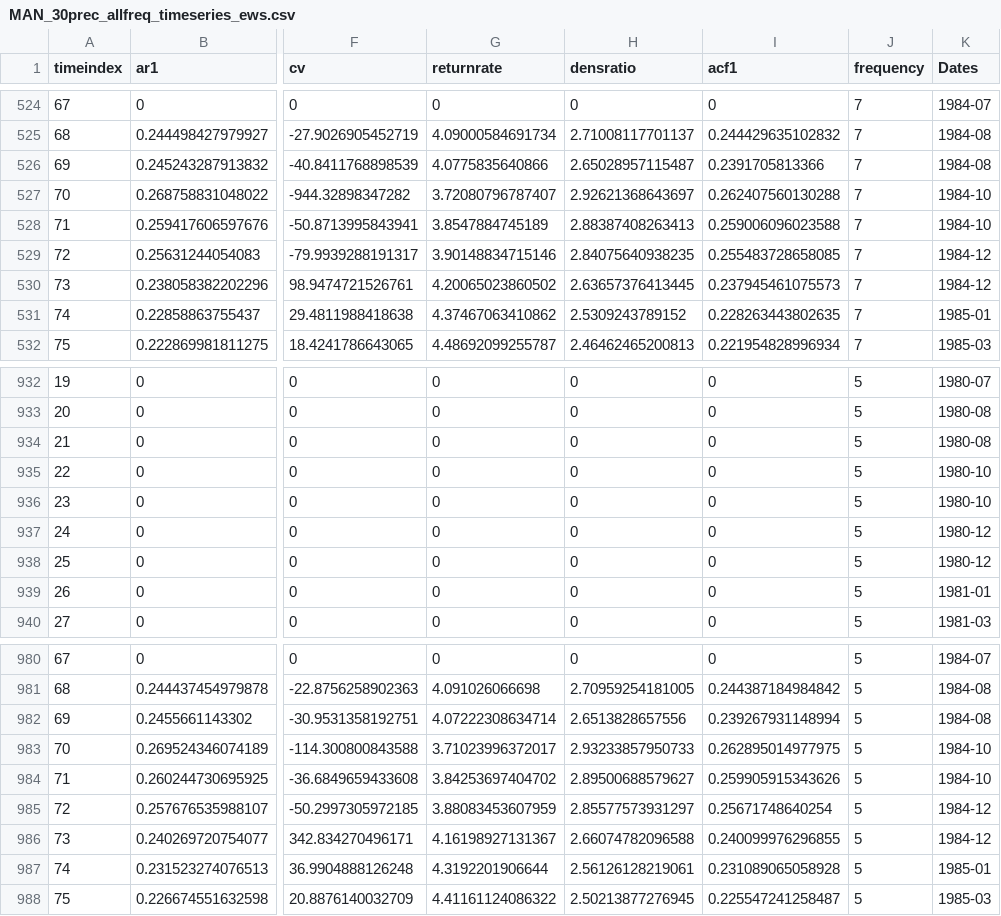
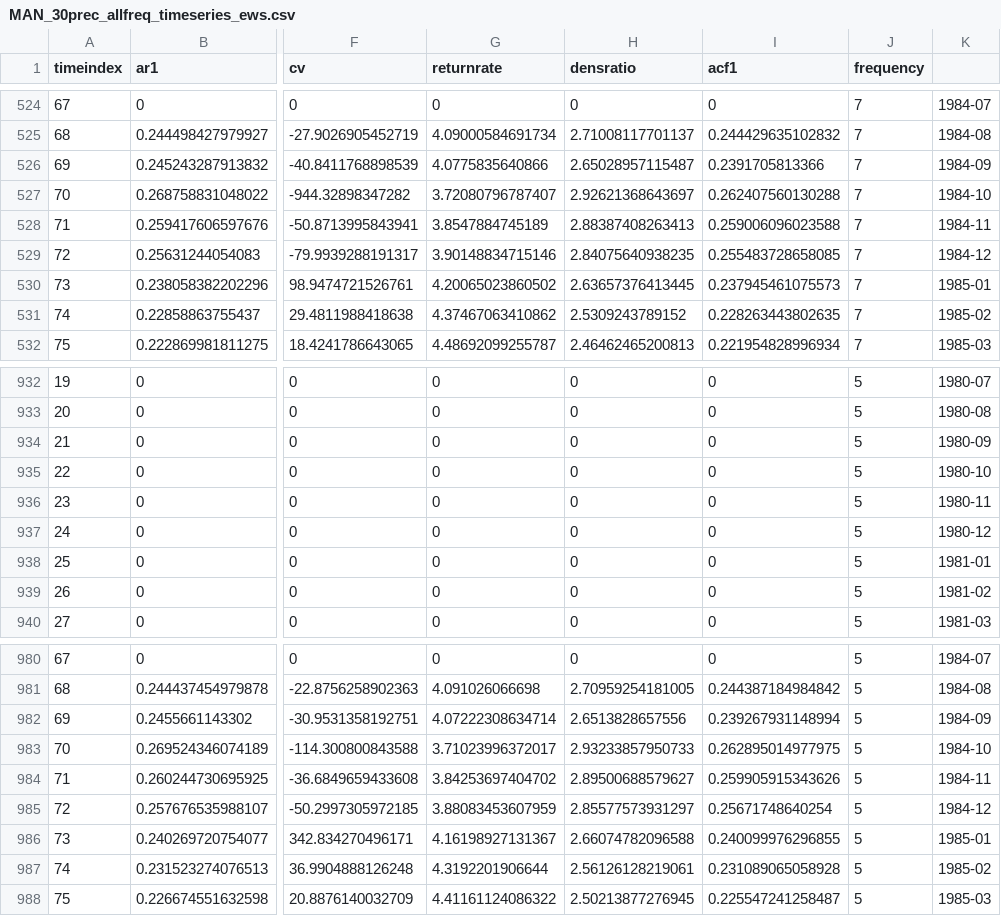
Before and after one commit to ma-gutii/CAETE-DVM-alloc-allom, a CSV file: scripts/EWS/results_csv/MAN_30prec_allfreq_timeseries_ews.csv, drawn as a sheet; only a part is shown, gaps mark what is left out; the diff covers the shown part only; the diff names each change by its address in the sheet, - before the commit and + after, or states it on an @@ line.

```diff
--- a/scripts/EWS/results_csv/MAN_30prec_allfreq_timeseries_ews.csv
+++ b/scripts/EWS/results_csv/MAN_30prec_allfreq_timeseries_ews.csv
-K1: Dates
+K1: (empty)
-K526: 1984-08
+K526: 1984-09
-K528: 1984-10
+K528: 1984-11
-K530: 1984-12
+K530: 1985-01
-K531: 1985-01
+K531: 1985-02
-K934: 1980-08
+K934: 1980-09
-K936: 1980-10
+K936: 1980-11
-K938: 1980-12
+K938: 1981-01
-K939: 1981-01
+K939: 1981-02
-K982: 1984-08
+K982: 1984-09
-K984: 1984-10
+K984: 1984-11
-K986: 1984-12
+K986: 1985-01
-K987: 1985-01
+K987: 1985-02
```
Also changed, not shown: 163 edited cells elsewhere in this file, 1 other file.
